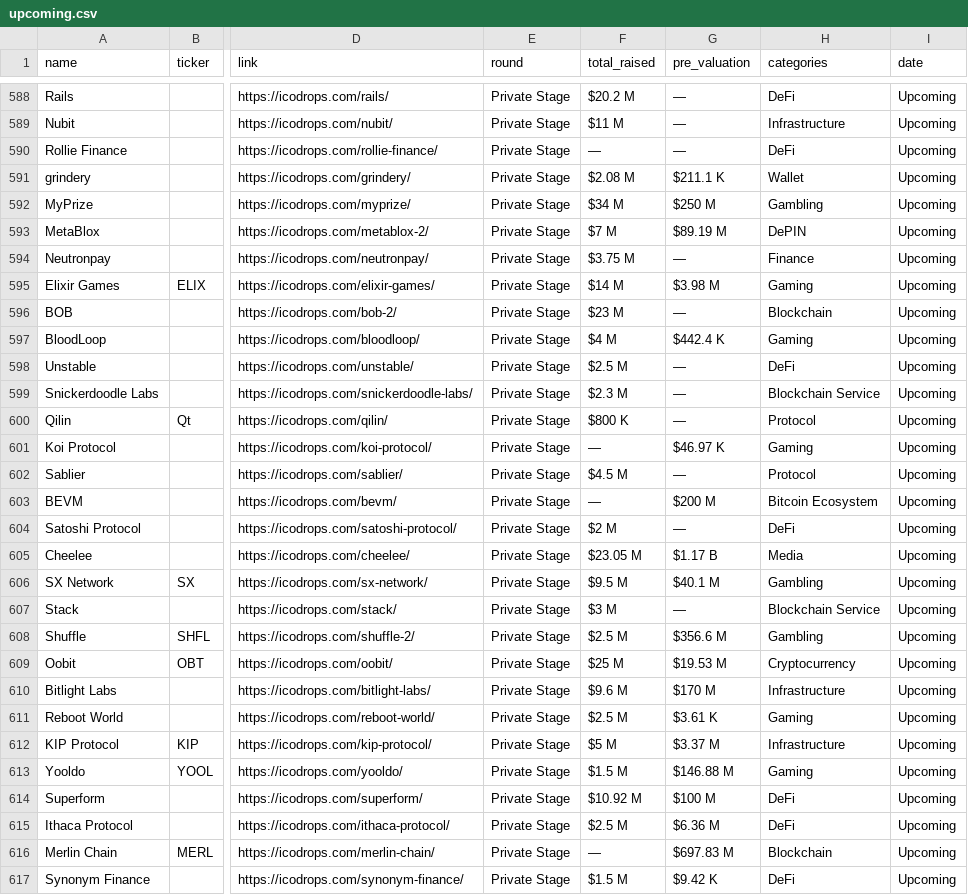
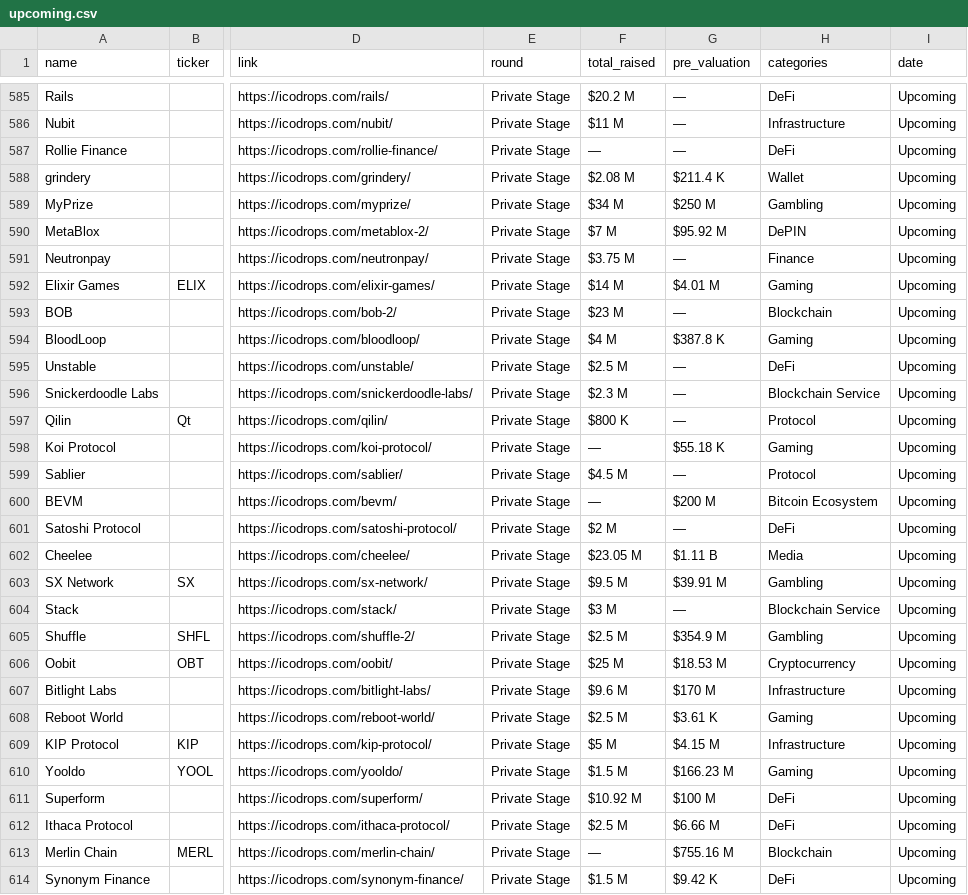
Before and after one commit to rfrm-dao/ICO-IDO-Dashboard, a CSV file: upcoming.csv, drawn as a sheet; only a part is shown, gaps mark what is left out; addresses are those after the commit; the diff covers the shown part only; the diff names each change by its address in the sheet, - before the commit and + after, or states it on an @@ line.

```diff
--- a/upcoming.csv
+++ b/upcoming.csv
-G588 (pre_valuation): $211.1 K
+G588 (pre_valuation): $211.4 K
-G590 (pre_valuation): $89.19 M
+G590 (pre_valuation): $95.92 M
-G592 (pre_valuation): $3.98 M
+G592 (pre_valuation): $4.01 M
-G594 (pre_valuation): $442.4 K
+G594 (pre_valuation): $387.8 K
-G598 (pre_valuation): $46.97 K
+G598 (pre_valuation): $55.18 K
-G602 (pre_valuation): $1.17 B
+G602 (pre_valuation): $1.11 B
-G603 (pre_valuation): $40.1 M
+G603 (pre_valuation): $39.91 M
-G605 (pre_valuation): $356.6 M
+G605 (pre_valuation): $354.9 M
-G606 (pre_valuation): $19.53 M
+G606 (pre_valuation): $18.53 M
-G609 (pre_valuation): $3.37 M
+G609 (pre_valuation): $4.15 M
-G610 (pre_valuation): $146.88 M
+G610 (pre_valuation): $166.23 M
-G612 (pre_valuation): $6.36 M
+G612 (pre_valuation): $6.66 M
-G613 (pre_valuation): $697.83 M
+G613 (pre_valuation): $755.16 M
```
Also changed, not shown: 3 removed rows and 124 edited cells elsewhere in this file, active.csv.
